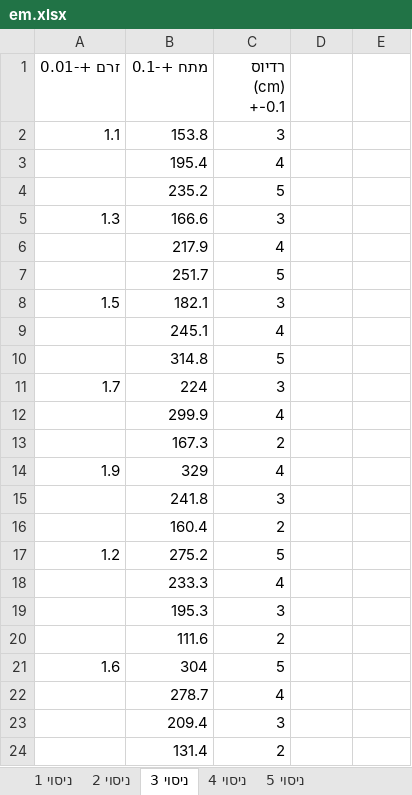
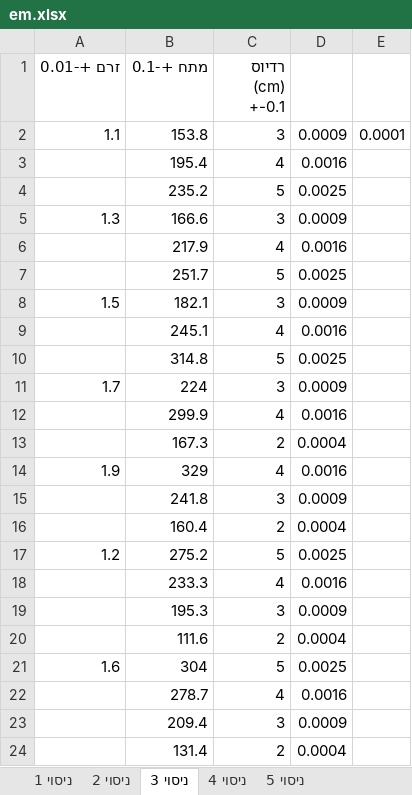
Before and after one commit to michaelp4/arielmichaelshare, an Excel workbook: em.xlsx, sheet ניסוי 3, drawn as a sheet; values as stored, in another font and other column widths than the file's, no borders; the diff names each change by its address in the sheet, - before the commit and + after, or states it on an @@ line.

```diff
--- a/em.xlsx (sheet ניסוי 3)
+++ b/em.xlsx (sheet ניסוי 3)
-D2: (empty)
+D2: 0.0009
-E2: (empty)
+E2: 0.0001
-D3: (empty)
+D3: 0.0016
-D4: (empty)
+D4: 0.0025
-D5: (empty)
+D5: 0.0009
-D6: (empty)
+D6: 0.0016
-D7: (empty)
+D7: 0.0025
-D8: (empty)
+D8: 0.0009
-D9: (empty)
+D9: 0.0016
-D10: (empty)
+D10: 0.0025
-D11: (empty)
+D11: 0.0009
-D12: (empty)
+D12: 0.0016
-D13: (empty)
+D13: 0.0004
-D14: (empty)
+D14: 0.0016
-D15: (empty)
+D15: 0.0009
-D16: (empty)
+D16: 0.0004
-D17: (empty)
+D17: 0.0025
-D18: (empty)
+D18: 0.0016
-D19: (empty)
+D19: 0.0009
-D20: (empty)
+D20: 0.0004
-D21: (empty)
+D21: 0.0025
-D22: (empty)
+D22: 0.0016
-D23: (empty)
+D23: 0.0009
-D24: (empty)
+D24: 0.0004
```
Also changed, not shown: sheet ניסוי 1, 2 other files.
